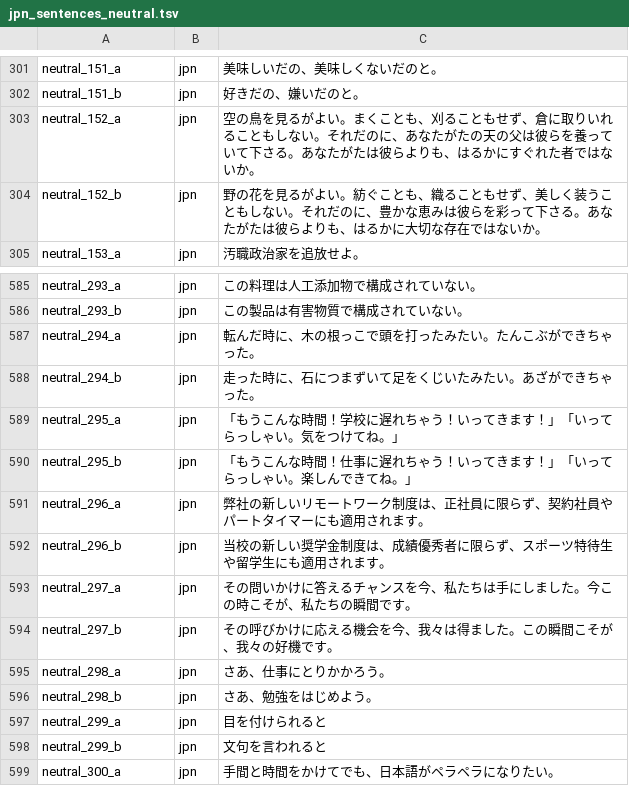
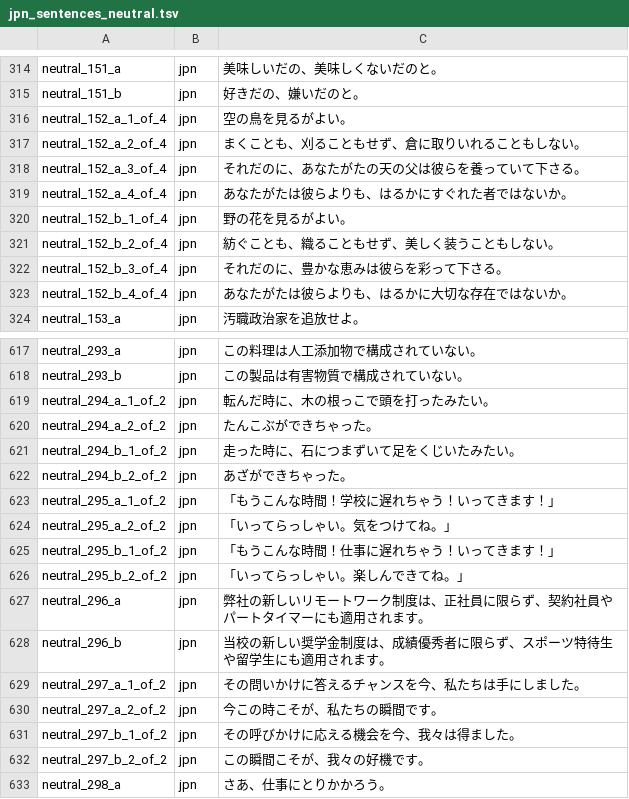
Before and after one commit to jomof/kotogram, a TSV file: data/jpn_sentences_neutral.tsv, drawn as a sheet; only a part is shown, gaps mark what is left out; the shorter side is filled out with more unchanged rows; the diff covers the shown part only.

Commit message:
Split sentences

```diff
--- a/data/jpn_sentences_neutral.tsv
+++ b/data/jpn_sentences_neutral.tsv
@@ -302,4 +315,10 @@ neutral_151_a	jpn	美味しいだの、美味しくないだのと。
 neutral_151_b	jpn	好きだの、嫌いだのと。
-neutral_152_a	jpn	空の鳥を見るがよい。まくことも、刈ることもせず、倉に取りいれることもしない。それだのに、あなたがたの天の父は彼らを養っていて下さる。あなたがたは彼らよりも、はるかにすぐれた者ではないか。
-neutral_152_b	jpn	野の花を見るがよい。紡ぐことも、織ることもせず、美しく装うこともしない。それだのに、豊かな恵みは彼らを彩って下さる。あなたがたは彼らよりも、はるかに大切な存在ではないか。
+neutral_152_a_1_of_4	jpn	空の鳥を見るがよい。
+neutral_152_a_2_of_4	jpn	まくことも、刈ることもせず、倉に取りいれることもしない。
+neutral_152_a_3_of_4	jpn	それだのに、あなたがたの天の父は彼らを養っていて下さる。
+neutral_152_a_4_of_4	jpn	あなたがたは彼らよりも、はるかにすぐれた者ではないか。
+neutral_152_b_1_of_4	jpn	野の花を見るがよい。
+neutral_152_b_2_of_4	jpn	紡ぐことも、織ることもせず、美しく装うこともしない。
+neutral_152_b_3_of_4	jpn	それだのに、豊かな恵みは彼らを彩って下さる。
+neutral_152_b_4_of_4	jpn	あなたがたは彼らよりも、はるかに大切な存在ではないか。
 neutral_153_a	jpn	汚職政治家を追放せよ。
@@ -586,10 +618,16 @@ neutral_293_a	jpn	この料理は人工添加物で構成されていない。
 neutral_293_b	jpn	この製品は有害物質で構成されていない。
-neutral_294_a	jpn	転んだ時に、木の根っこで頭を打ったみたい。たんこぶができちゃった。
-neutral_294_b	jpn	走った時に、石につまずいて足をくじいたみたい。あざができちゃった。
-neutral_295_a	jpn	「もうこんな時間！学校に遅れちゃう！いってきます！」「いってらっしゃい。気をつけてね。」
-neutral_295_b	jpn	「もうこんな時間！仕事に遅れちゃう！いってきます！」「いってらっしゃい。楽しんできてね。」
+neutral_294_a_1_of_2	jpn	転んだ時に、木の根っこで頭を打ったみたい。
+neutral_294_a_2_of_2	jpn	たんこぶができちゃった。
+neutral_294_b_1_of_2	jpn	走った時に、石につまずいて足をくじいたみたい。
+neutral_294_b_2_of_2	jpn	あざができちゃった。
+neutral_295_a_1_of_2	jpn	「もうこんな時間！学校に遅れちゃう！いってきます！」
+neutral_295_a_2_of_2	jpn	「いってらっしゃい。気をつけてね。」
+neutral_295_b_1_of_2	jpn	「もうこんな時間！仕事に遅れちゃう！いってきます！」
+neutral_295_b_2_of_2	jpn	「いってらっしゃい。楽しんできてね。」
 neutral_296_a	jpn	弊社の新しいリモートワーク制度は、正社員に限らず、契約社員やパートタイマーにも適用されます。
 neutral_296_b	jpn	当校の新しい奨学金制度は、成績優秀者に限らず、スポーツ特待生や留学生にも適用されます。
-neutral_297_a	jpn	その問いかけに答えるチャンスを今、私たちは手にしました。今この時こそが、私たちの瞬間です。
-neutral_297_b	jpn	その呼びかけに応える機会を今、我々は得ました。この瞬間こそが、我々の好機です。
+neutral_297_a_1_of_2	jpn	その問いかけに答えるチャンスを今、私たちは手にしました。
+neutral_297_a_2_of_2	jpn	今この時こそが、私たちの瞬間です。
+neutral_297_b_1_of_2	jpn	その呼びかけに応える機会を今、我々は得ました。
+neutral_297_b_2_of_2	jpn	この瞬間こそが、我々の好機です。
 neutral_298_a	jpn	さあ、仕事にとりかかろう。
```
Also changed, not shown: 29 added rows and 50 edited cells elsewhere in this file, 7 other files.
